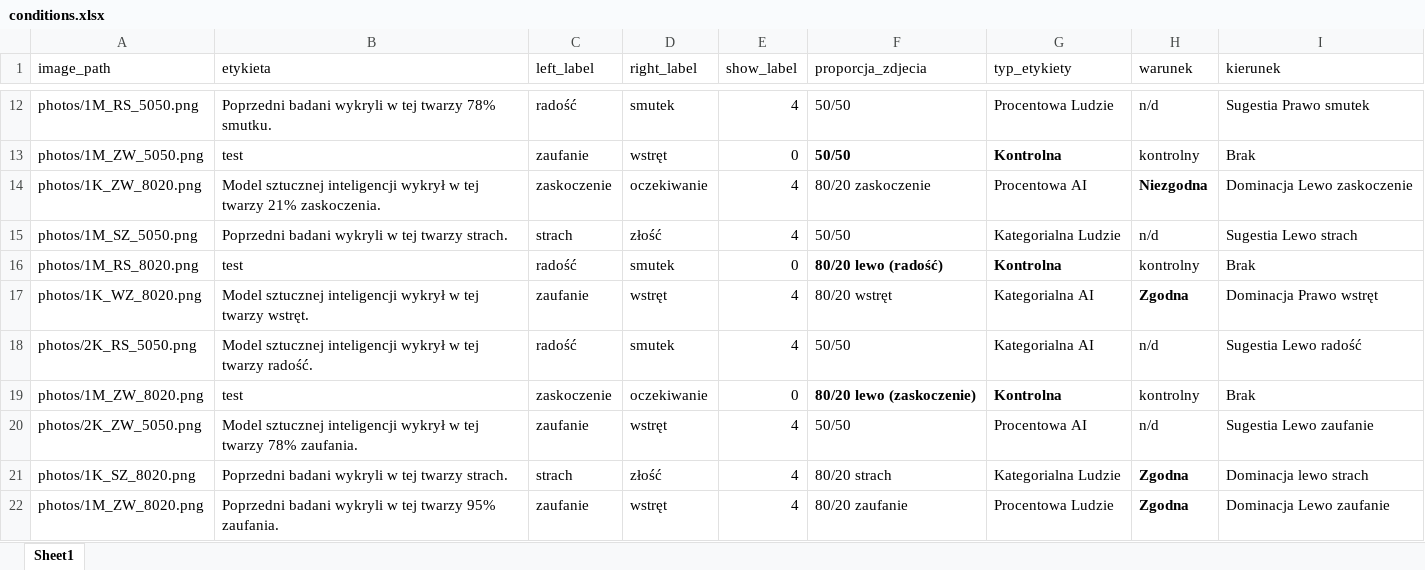
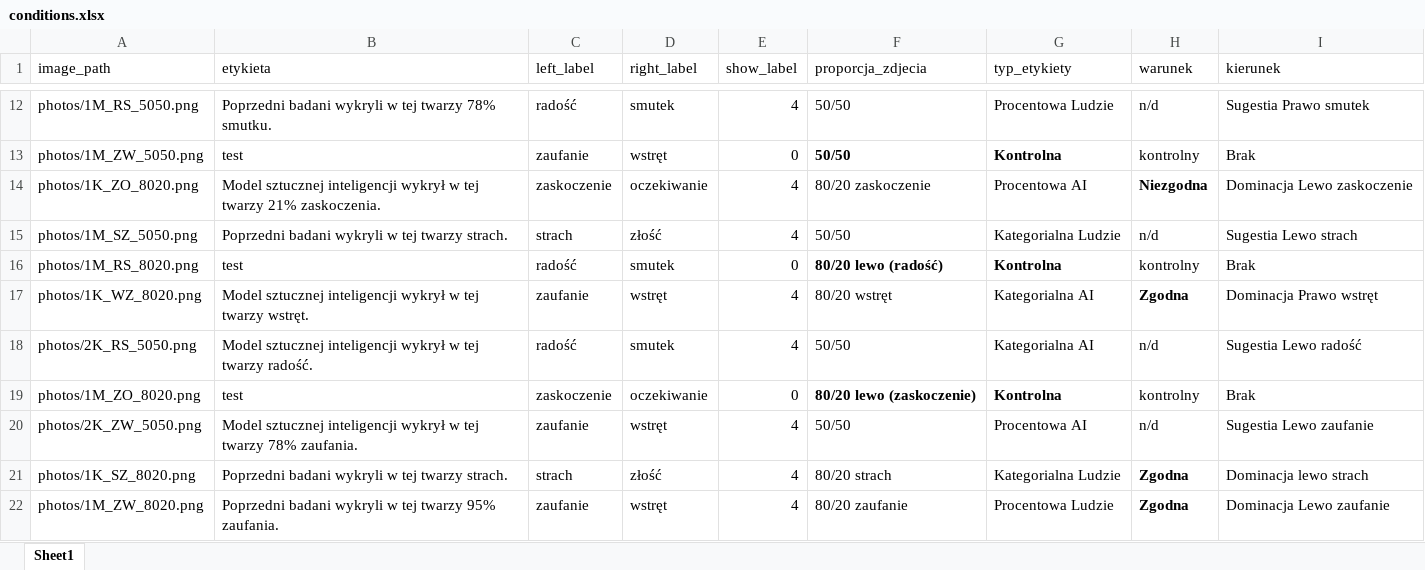
Before and after one commit to justjules06/percepcja_backup, an Excel workbook: conditions.xlsx, sheet Sheet1, drawn as a sheet; only a part is shown, gaps mark what is left out; values as stored, in another font and other column widths than the file's, no borders; the diff names each change by its address in the sheet, - before the commit and + after, or states it on an @@ line.

```diff
--- a/conditions.xlsx (sheet Sheet1)
+++ b/conditions.xlsx (sheet Sheet1)
-A14 (image_path): photos/1K_ZW_8020.png
+A14 (image_path): photos/1K_ZO_8020.png
-A19 (image_path): photos/1M_ZW_8020.png
+A19 (image_path): photos/1M_ZO_8020.png
```
Also changed, not shown: 10 other files.
